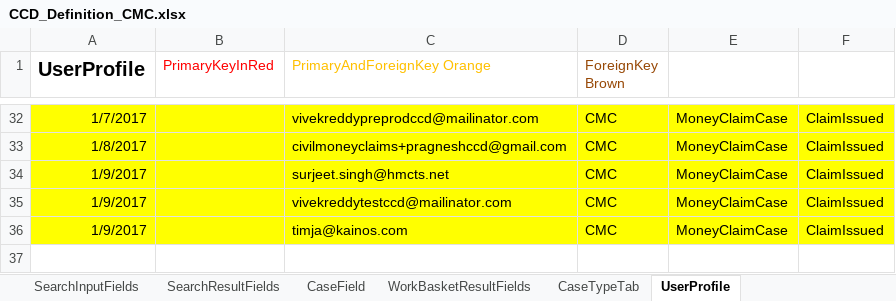
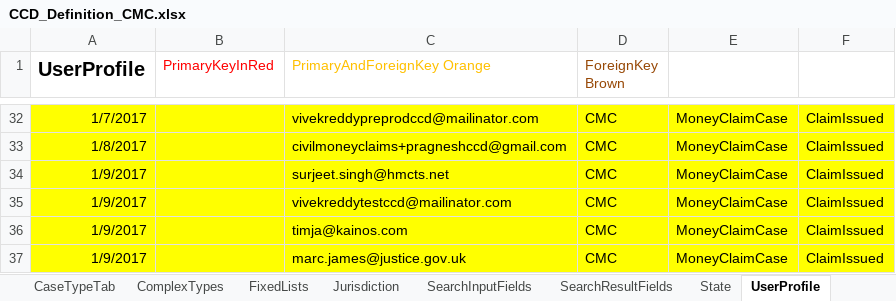
Before and after one commit to angusmack-msft/cmc-integration-tests, an Excel workbook: docker/ccd-definition-import/data/CCD_Definition_CMC.xlsx, sheet UserProfile, drawn as a sheet; only a part is shown, gaps mark what is left out; values as stored, in another font and other column widths than the file's, no borders; charts and pictures not drawn; the diff names each change by its address in the sheet, - before the commit and + after, or states it on an @@ line.

```diff
--- a/docker/ccd-definition-import/data/CCD_Definition_CMC.xlsx (sheet UserProfile)
+++ b/docker/ccd-definition-import/data/CCD_Definition_CMC.xlsx (sheet UserProfile)
@@ sheet tab order changed: CaseTypeTab | ComplexTypes | FixedLists | Jurisdiction | SearchInputFields | SearchResultFields | State | UserProfile @@
+row 37: 1/9/2017 |  | marc.james@justice.gov.uk | CMC | MoneyClaimCase | ClaimIssued
```
Also changed, not shown: sheet AuthorisationCaseEvent, sheet AuthorisationCaseField, sheet ComplexTypes, sheet AuthorisationCaseType, sheet CaseField, other sheet tabs, charts or pictures, 5 other files.
